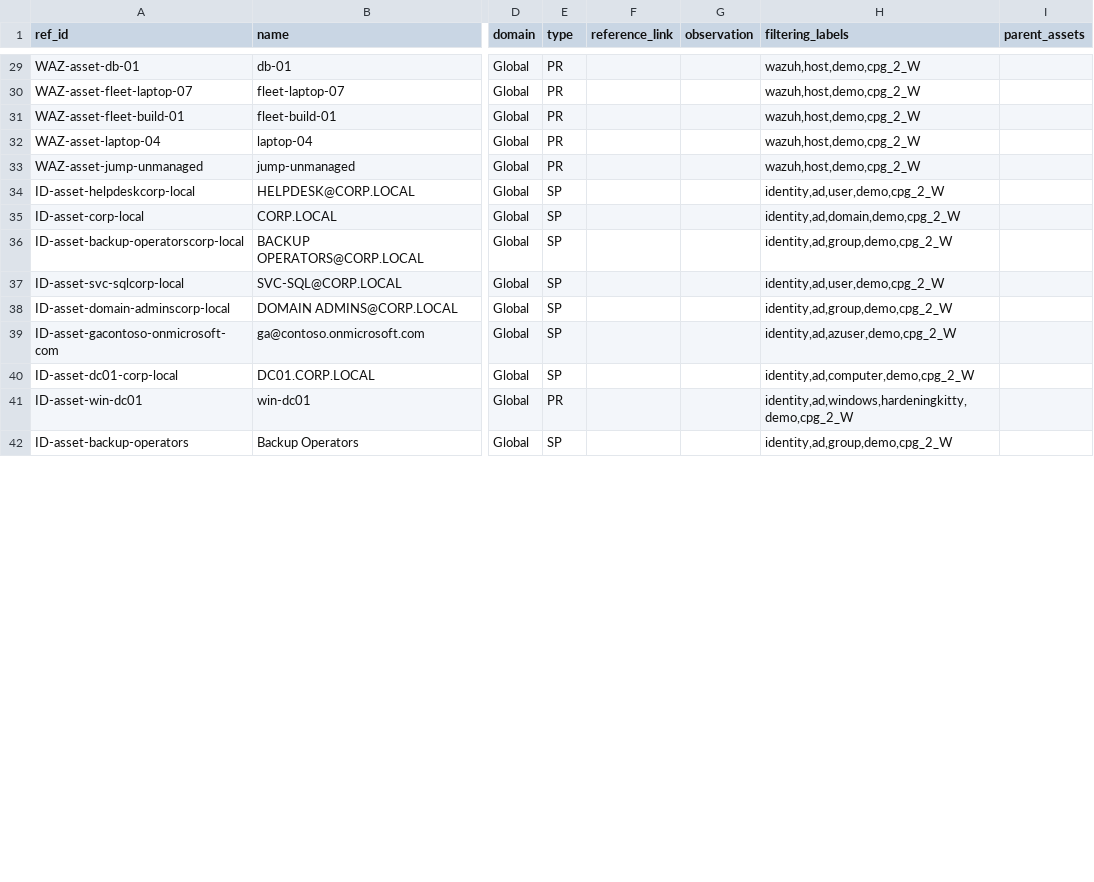
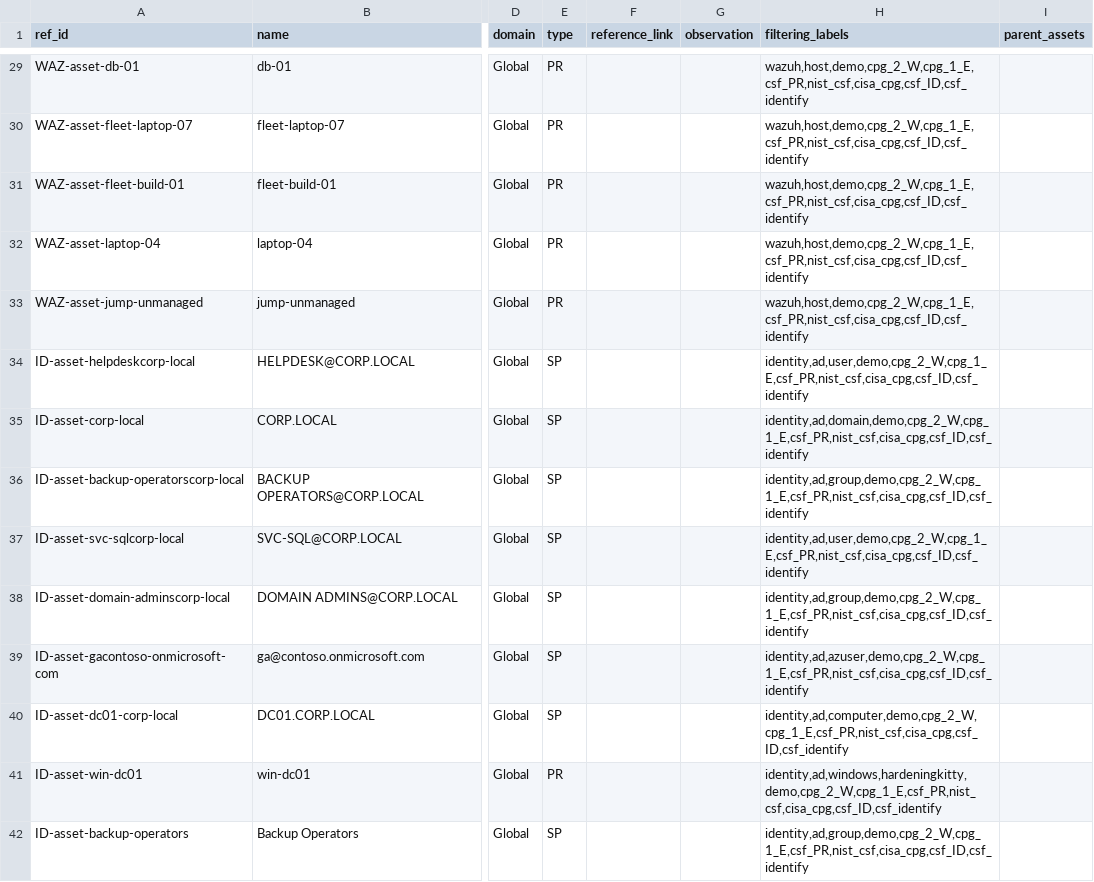
Before and after one commit to eregular13/grc-collector-pack, a CSV file: product-lab/drop/ciso/assets.csv, drawn as a sheet; only a part is shown, gaps mark what is left out; the diff covers the shown part only; the diff names each change by its address in the sheet, - before the commit and + after, or states it on an @@ line.

```diff
--- a/product-lab/drop/ciso/assets.csv
+++ b/product-lab/drop/ciso/assets.csv
-H29:H33 (filtering_labels): wazuh,host,demo,cpg_2_W
+H29:H33 (filtering_labels): wazuh,host,demo,cpg_2_W,cpg_1_E,csf_PR,nist_csf,cisa_cpg,csf_ID,csf_identify
-H34 (filtering_labels): identity,ad,user,demo,cpg_2_W
+H34 (filtering_labels): identity,ad,user,demo,cpg_2_W,cpg_1_E,csf_PR,nist_csf,cisa_cpg,csf_ID,csf_identify
-H35 (filtering_labels): identity,ad,domain,demo,cpg_2_W
+H35 (filtering_labels): identity,ad,domain,demo,cpg_2_W,cpg_1_E,csf_PR,nist_csf,cisa_cpg,csf_ID,csf_identify
-H36 (filtering_labels): identity,ad,group,demo,cpg_2_W
+H36 (filtering_labels): identity,ad,group,demo,cpg_2_W,cpg_1_E,csf_PR,nist_csf,cisa_cpg,csf_ID,csf_identify
-H37 (filtering_labels): identity,ad,user,demo,cpg_2_W
+H37 (filtering_labels): identity,ad,user,demo,cpg_2_W,cpg_1_E,csf_PR,nist_csf,cisa_cpg,csf_ID,csf_identify
-H38 (filtering_labels): identity,ad,group,demo,cpg_2_W
+H38 (filtering_labels): identity,ad,group,demo,cpg_2_W,cpg_1_E,csf_PR,nist_csf,cisa_cpg,csf_ID,csf_identify
-H39 (filtering_labels): identity,ad,azuser,demo,cpg_2_W
+H39 (filtering_labels): identity,ad,azuser,demo,cpg_2_W,cpg_1_E,csf_PR,nist_csf,cisa_cpg,csf_ID,csf_identify
-H40 (filtering_labels): identity,ad,computer,demo,cpg_2_W
+H40 (filtering_labels): identity,ad,computer,demo,cpg_2_W,cpg_1_E,csf_PR,nist_csf,cisa_cpg,csf_ID,csf_identify
-H41 (filtering_labels): identity,ad,windows,hardeningkitty,demo,cpg_2_W
+H41 (filtering_labels): identity,ad,windows,hardeningkitty,demo,cpg_2_W,cpg_1_E,csf_PR,nist_csf,cisa_cpg,csf_ID,csf_identify
-H42 (filtering_labels): identity,ad,group,demo,cpg_2_W
+H42 (filtering_labels): identity,ad,group,demo,cpg_2_W,cpg_1_E,csf_PR,nist_csf,cisa_cpg,csf_ID,csf_identify
```
Also changed, not shown: 1 added row, 1 removed row and 47 edited cells elsewhere in this file, product-lab/drop/ciso/applied_controls.csv, product-lab/drop/ciso/evidences.csv, 18 other files.
